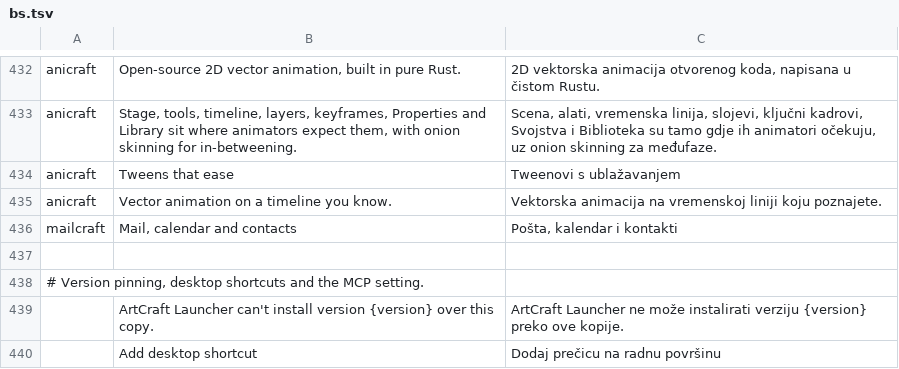
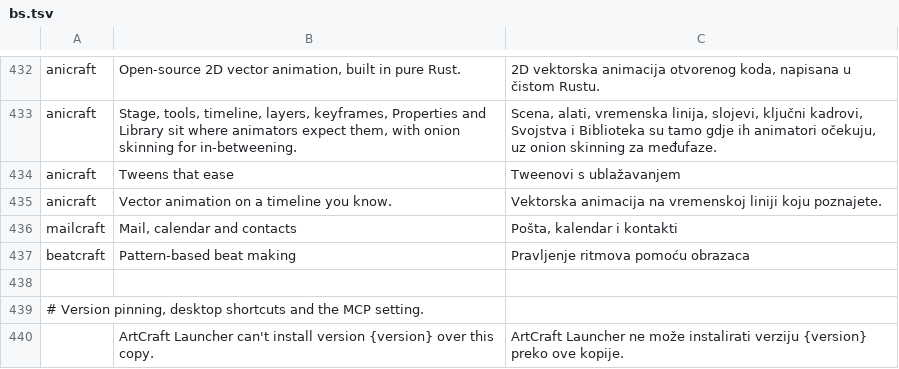
Before and after one commit to storytold/craft-launcher, a TSV file: crates/ui-egui/src/i18n/bs.tsv, drawn as a sheet; only a part is shown, gaps mark what is left out; the shorter side is filled out with more unchanged rows; the diff names each change by its address in the sheet, - before the commit and + after, or states it on an @@ line.

```diff
--- a/crates/ui-egui/src/i18n/bs.tsv
+++ b/crates/ui-egui/src/i18n/bs.tsv
+row 437: beatcraft | Pattern-based beat making | Pravljenje ritmova pomoću obrazaca
```
Also changed, not shown: crates/ui-egui/src/i18n/ja.tsv, crates/ui-egui/src/i18n/ka.tsv, 19 other files.
